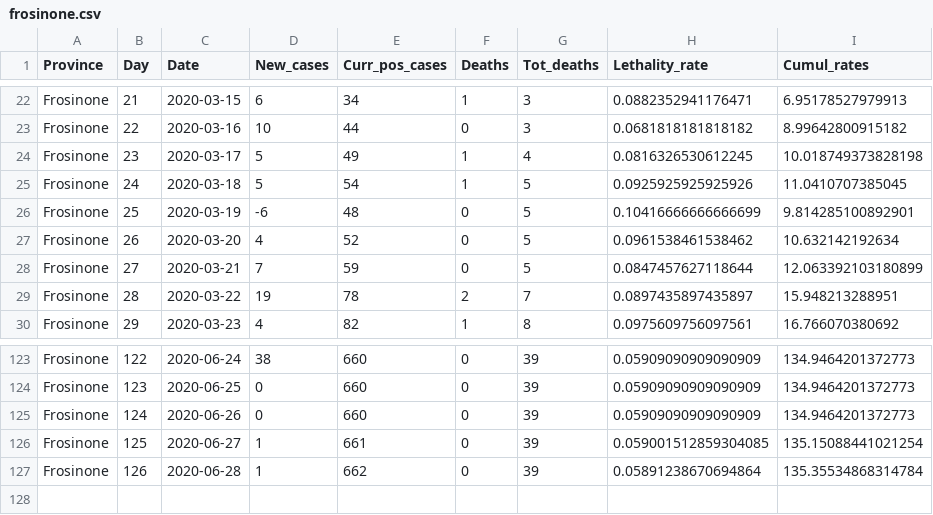
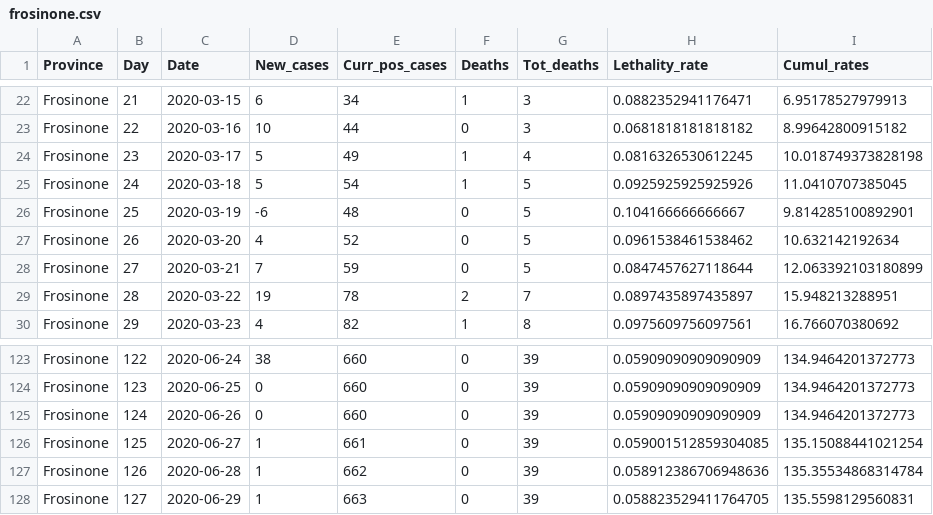
Before and after one commit to CEEDS-DEMM/COVID-Pro-Dataset, a CSV file: Deaths_Lazio/frosinone.csv, drawn as a sheet; only a part is shown, gaps mark what is left out.

```diff
--- a/Deaths_Lazio/frosinone.csv
+++ b/Deaths_Lazio/frosinone.csv
@@ -25,3 +25,3 @@ Frosinone,23,2020-03-17,5,49,1,4,0.0816326530612245,10.018749373828198
 Frosinone,24,2020-03-18,5,54,1,5,0.0925925925925926,11.0410707385045
-Frosinone,25,2020-03-19,-6,48,0,5,0.10416666666666699,9.814285100892901
+Frosinone,25,2020-03-19,-6,48,0,5,0.104166666666667,9.814285100892901
 Frosinone,26,2020-03-20,4,52,0,5,0.0961538461538462,10.632142192634
@@ -126,2 +126,3 @@ Frosinone,124,2020-06-26,0,660,0,39,0.05909090909090909,134.9464201372773
 Frosinone,125,2020-06-27,1,661,0,39,0.059001512859304085,135.15088441021254
-Frosinone,126,2020-06-28,1,662,0,39,0.05891238670694864,135.35534868314784
+Frosinone,126,2020-06-28,1,662,0,39,0.058912386706948636,135.35534868314784
+Frosinone,127,2020-06-29,1,663,0,39,0.058823529411764705,135.5598129560831
```
Also changed, not shown: Deaths_Lazio/viterbo.csv, Deaths_Marche/ascoli piceno.csv, 30 other files.
